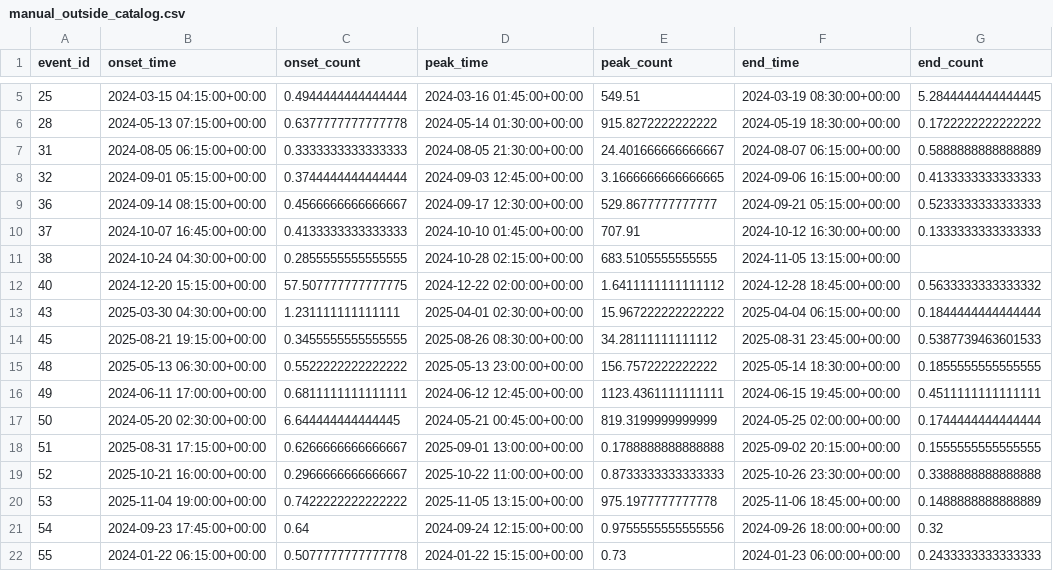
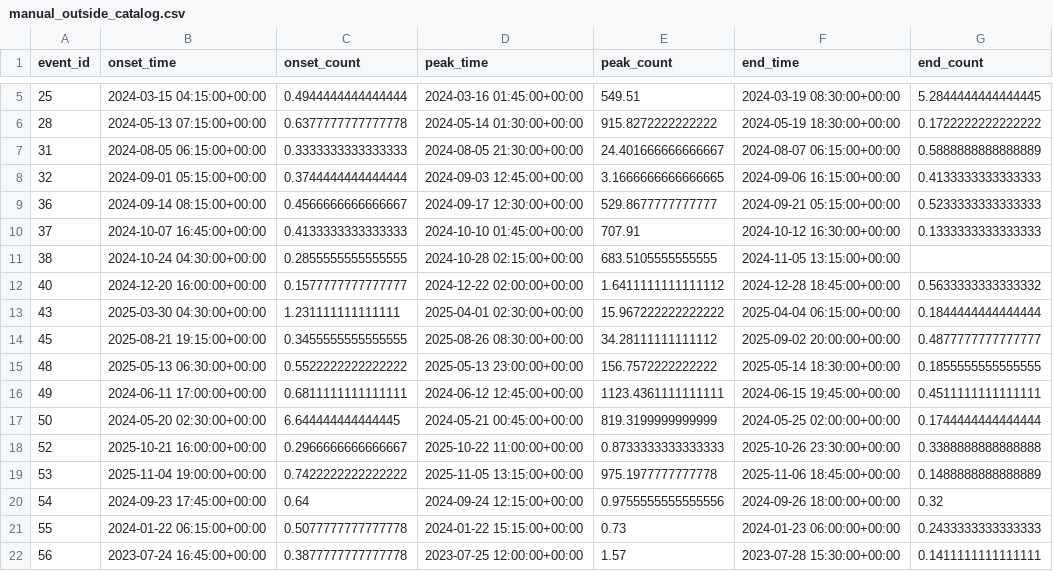
Before and after one commit to saikey-gintama/Pixhawk_ReID, a CSV file: Experiment_window/C_PD/predict_v0/quality_check/manual_outside_catalog.csv (was Experiment_window/C_PD/manual_labels/quality_check/manual_outside_catalog.csv), drawn as a sheet; only a part is shown, gaps mark what is left out; the shorter side is filled out with more unchanged rows.

```diff
--- a/Experiment_window/C_PD/manual_labels/quality_check/manual_outside_catalog.csv
+++ b/Experiment_window/C_PD/predict_v0/quality_check/manual_outside_catalog.csv
@@ -11,5 +11,5 @@ event_id,onset_time,onset_count,peak_time,peak_count,end_time,end_count
 38,2024-10-24 04:30:00+00:00,0.2855555555555555,2024-10-28 02:15:00+00:00,683.5105555555555,2024-11-05 13:15:00+00:00,
-40,2024-12-20 15:15:00+00:00,57.507777777777775,2024-12-22 02:00:00+00:00,1.6411111111111112,2024-12-28 18:45:00+00:00,0.5633333333333332
+40,2024-12-20 16:00:00+00:00,0.1577777777777777,2024-12-22 02:00:00+00:00,1.6411111111111112,2024-12-28 18:45:00+00:00,0.5633333333333332
 43,2025-03-30 04:30:00+00:00,1.231111111111111,2025-04-01 02:30:00+00:00,15.967222222222222,2025-04-04 06:15:00+00:00,0.1844444444444444
-45,2025-08-21 19:15:00+00:00,0.3455555555555555,2025-08-26 08:30:00+00:00,34.28111111111112,2025-08-31 23:45:00+00:00,0.5387739463601533
+45,2025-08-21 19:15:00+00:00,0.3455555555555555,2025-08-26 08:30:00+00:00,34.28111111111112,2025-09-02 20:00:00+00:00,0.4877777777777777
 48,2025-05-13 06:30:00+00:00,0.5522222222222222,2025-05-13 23:00:00+00:00,156.7572222222222,2025-05-14 18:30:00+00:00,0.1855555555555555
@@ -17,3 +17,2 @@ event_id,onset_time,onset_count,peak_time,peak_count,end_time,end_count
 50,2024-05-20 02:30:00+00:00,6.644444444444445,2024-05-21 00:45:00+00:00,819.3199999999999,2024-05-25 02:00:00+00:00,0.1744444444444444
-51,2025-08-31 17:15:00+00:00,0.6266666666666667,2025-09-01 13:00:00+00:00,0.1788888888888888,2025-09-02 20:15:00+00:00,0.1555555555555555
 52,2025-10-21 16:00:00+00:00,0.2966666666666667,2025-10-22 11:00:00+00:00,0.8733333333333333,2025-10-26 23:30:00+00:00,0.3388888888888888
```
Also changed, not shown: Experiment_window/C_PD/predict_v0/manual_labels/manual_labels_metop03_omni_p6.csv, Experiment_window/C_PD/predict_v0/quality_check/events_reconciled.csv, 16 other files.
